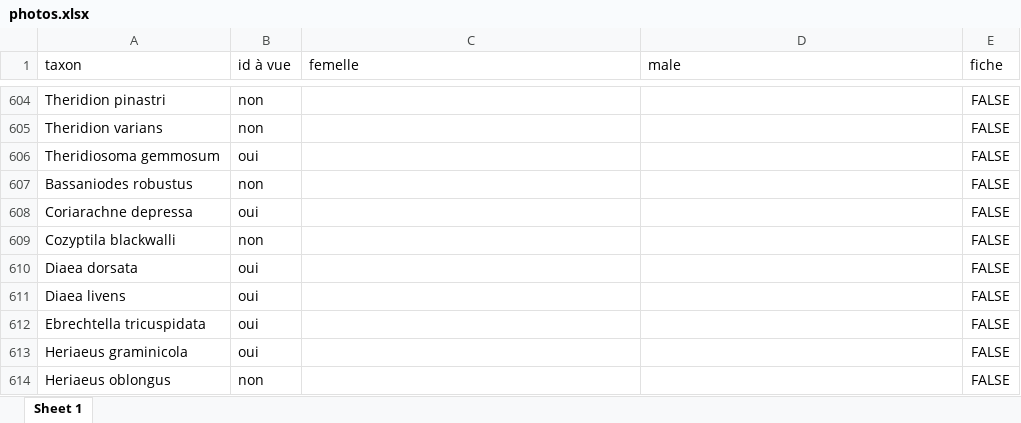
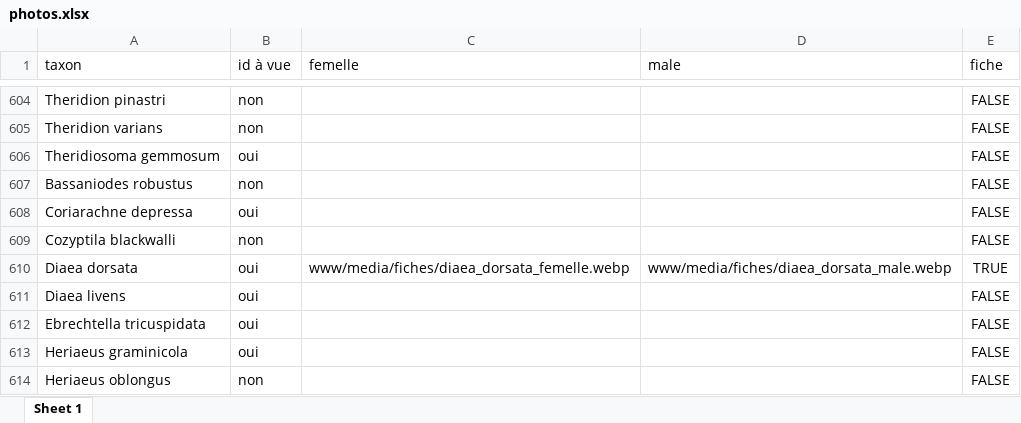
Before and after one commit to CedricMondy/araignees_idf, an Excel workbook: photos.xlsx, sheet Sheet 1, drawn as a sheet; only a part is shown, gaps mark what is left out; values as stored, in another font and other column widths than the file's, no borders; table styles not drawn; the diff names each change by its address in the sheet, - before the commit and + after, or states it on an @@ line.

```diff
--- a/photos.xlsx (sheet Sheet 1)
+++ b/photos.xlsx (sheet Sheet 1)
-C610 (femelle): (empty)
+C610 (femelle): www/media/fiches/diaea_dorsata_femelle.webp
-D610 (male): (empty)
+D610 (male): www/media/fiches/diaea_dorsata_male.webp
-E610 (fiche): FALSE
+E610 (fiche): TRUE
```
Also changed, not shown: 2 other files.
